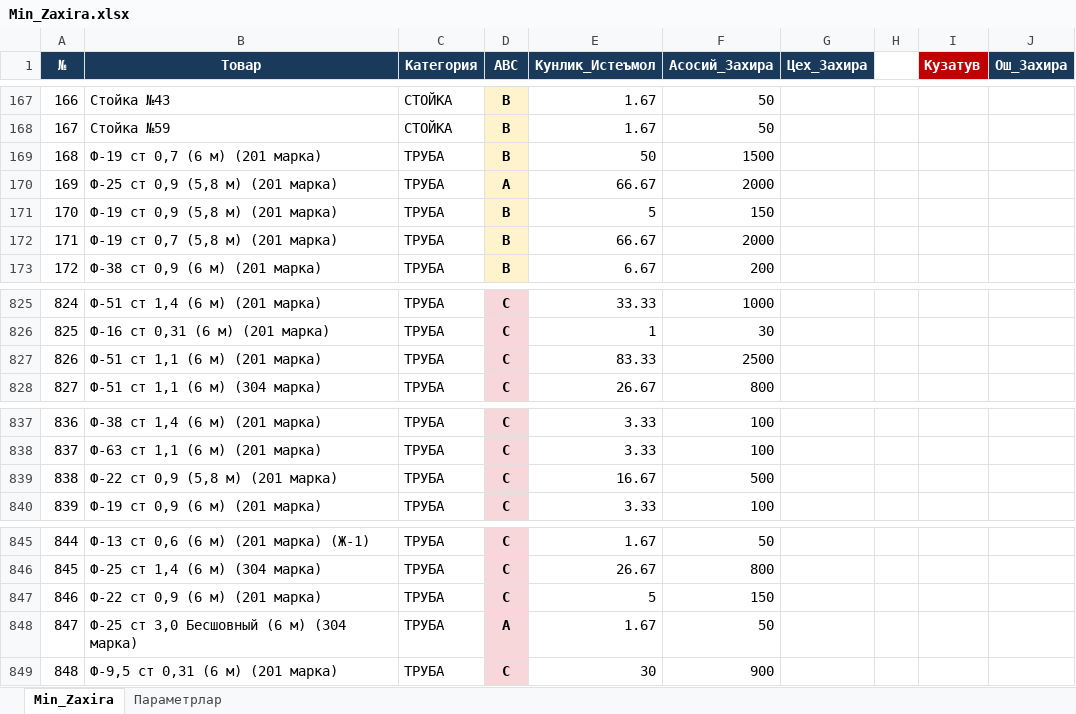
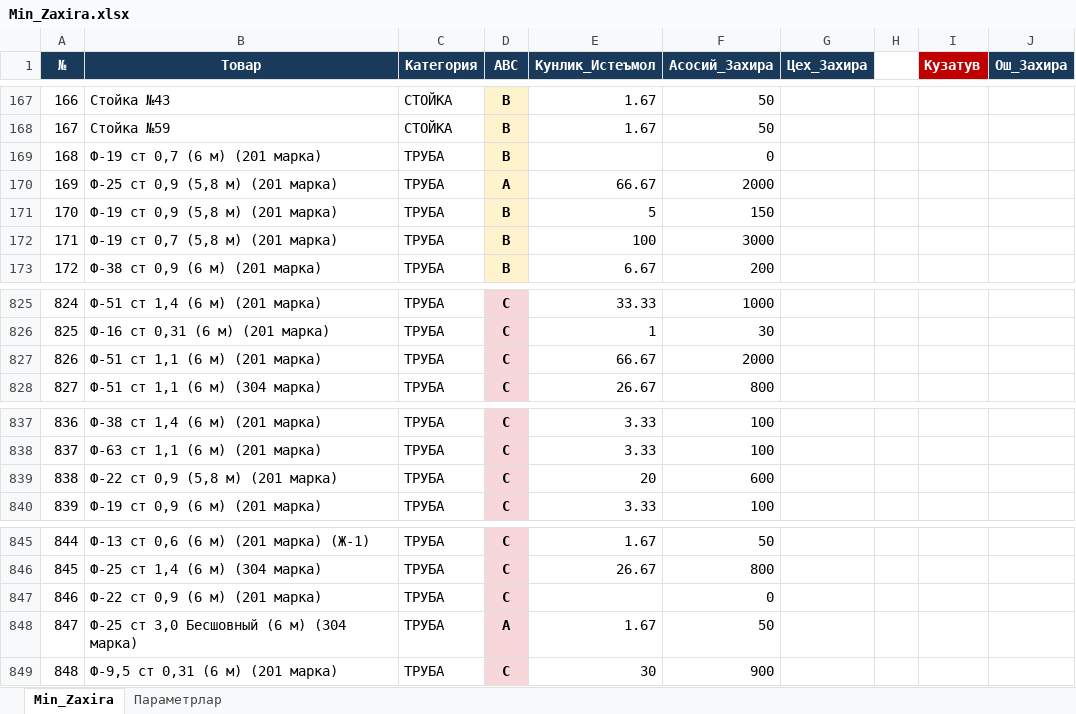
Before and after one commit to HuzayfaSobiorv/Huzayfa, an Excel workbook: Minimal_zaxiralar/Min_Zaxira.xlsx, sheet Min_Zaxira, drawn as a sheet; only a part is shown, gaps mark what is left out; values as stored, in another font and other column widths than the file's, no borders; charts and pictures not drawn; the diff names each change by its address in the sheet, - before the commit and + after, or states it on an @@ line.

Commit message:
Buyurtma: qalin List (>=1,5) yaxlitlanmaydi, List-0,4 minusovka istisno

```diff
--- a/Minimal_zaxiralar/Min_Zaxira.xlsx (sheet Min_Zaxira)
+++ b/Minimal_zaxiralar/Min_Zaxira.xlsx (sheet Min_Zaxira)
-E169 (Кунлик_Истеъмол): 50
+E169 (Кунлик_Истеъмол): (empty)
-F169 (Асосий_Захира): 1500
+F169 (Асосий_Захира): 0
-E172 (Кунлик_Истеъмол): 66.67
+E172 (Кунлик_Истеъмол): 100
-F172 (Асосий_Захира): 2000
+F172 (Асосий_Захира): 3000
-E827 (Кунлик_Истеъмол): 83.33
+E827 (Кунлик_Истеъмол): 66.67
-F827 (Асосий_Захира): 2500
+F827 (Асосий_Захира): 2000
-E839 (Кунлик_Истеъмол): 16.67
+E839 (Кунлик_Истеъмол): 20
-F839 (Асосий_Захира): 500
+F839 (Асосий_Захира): 600
-E847 (Кунлик_Истеъмол): 5
+E847 (Кунлик_Истеъмол): (empty)
-F847 (Асосий_Захира): 150
+F847 (Асосий_Захира): 0
```
Also changed, not shown: 6 other files.
